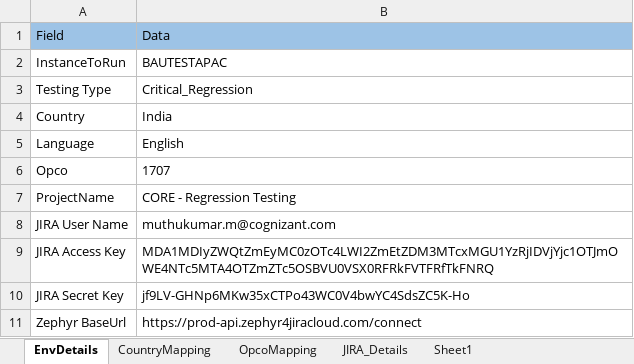
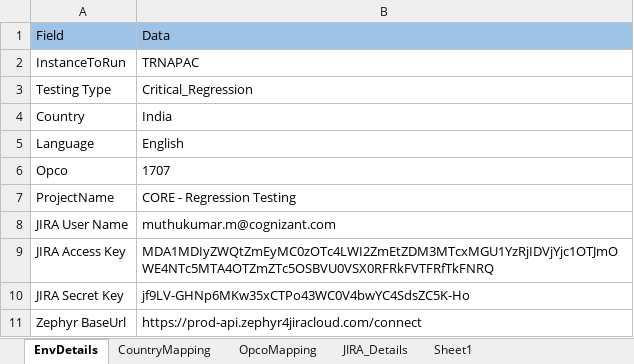
Before and after one commit to Thiyagarajan2022/GlobalTestSuiteAutomation1, an Excel workbook: WppRegpack/TestResource/EnvParamaters.xlsx, sheet EnvDetails, drawn as a sheet; values as stored, in another font and other column widths than the file's, no borders; the diff names each change by its address in the sheet, - before the commit and + after, or states it on an @@ line.

```diff
--- a/WppRegpack/TestResource/EnvParamaters.xlsx (sheet EnvDetails)
+++ b/WppRegpack/TestResource/EnvParamaters.xlsx (sheet EnvDetails)
-B2: BAUTESTAPAC
+B2: TRNAPAC
```
Also changed, not shown: WppRegpack/TestResource/Regression/DS_IND_REGRESSION.xlsx, WppRegpack/TestResource/TC_RunManager.xlsx, 16 other files.
